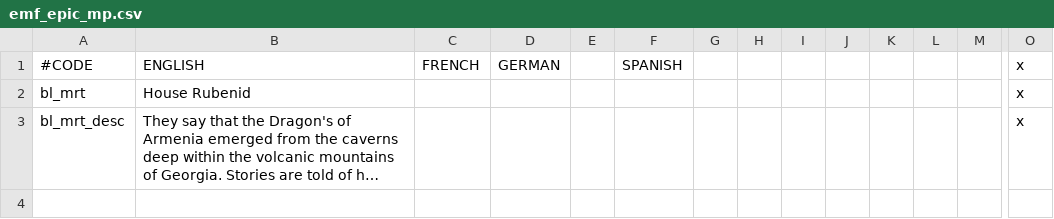
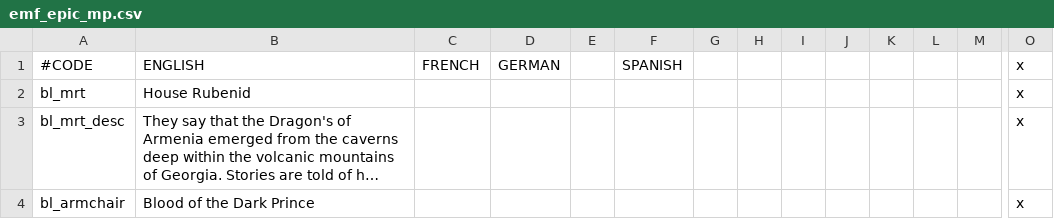
Before and after one commit to dangitsdaaaaang/EMF, a CSV file: EMF/localisation/emf_epic_mp.csv, drawn as a sheet; only a part is shown, gaps mark what is left out; long unchanged cells end in …; rows hold the shown columns only; the diff covers the shown part only; the diff names each change by its address in the sheet, - before the commit and + after, or states it on an @@ line.

Commit message:
EmperorArmchair's bloodline trait

```diff
--- a/EMF/localisation/emf_epic_mp.csv
+++ b/EMF/localisation/emf_epic_mp.csv
+row 4: bl_armchair | Blood of the Dark Prince |  |  |  |  |  |  |  |  |  |  |  | x
```
Also changed, not shown: 1 added row elsewhere in this file, 5 other files.
